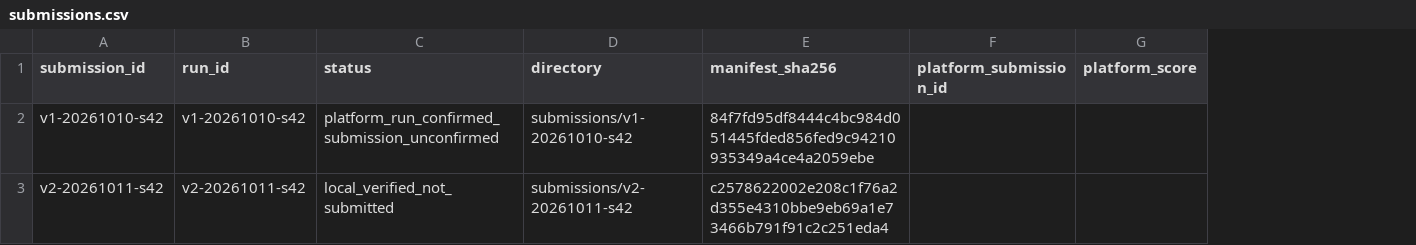
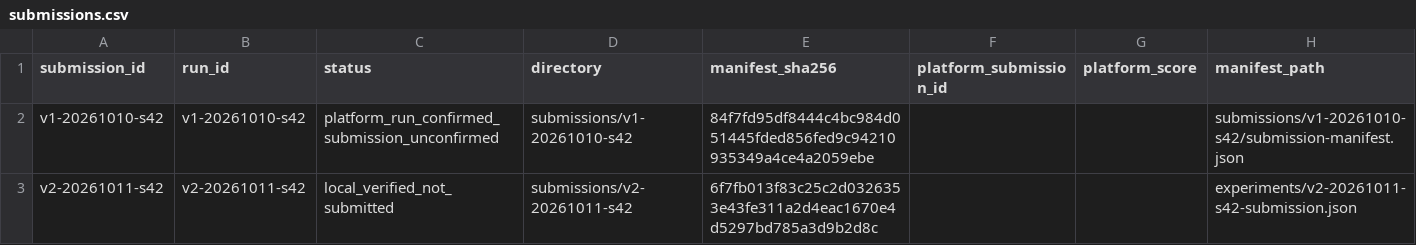
Before and after one commit to ChangzheMa/jycapital, a CSV file: experiments/submissions.csv, drawn as a sheet; the diff names each change by its address in the sheet, - before the commit and + after, or states it on an @@ line.

```diff
--- a/experiments/submissions.csv
+++ b/experiments/submissions.csv
+column H (manifest_path), rows 2-3: submissions/v1-20261010-s42/submission-manifest.json | experiments/v2-20261011-s42-submission.json
-E3 (manifest_sha256): c2578622002e208c1f76a2d355e4310bbe9eb69a1e73466b791f91c2c251eda4
+E3 (manifest_sha256): 6f7fb013f83c25c2d0326353e43fe311a2d4eac1670e4d5297bd785a3d9b2d8c
```
Also changed, not shown: 46 other files.
